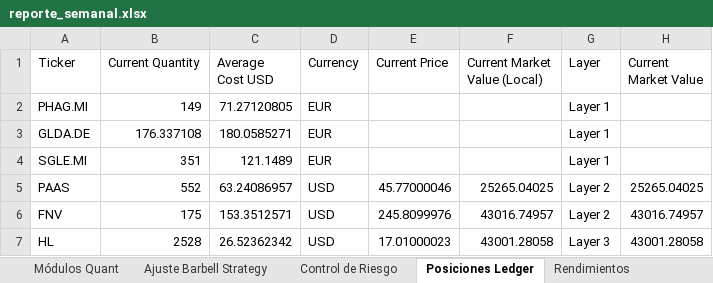
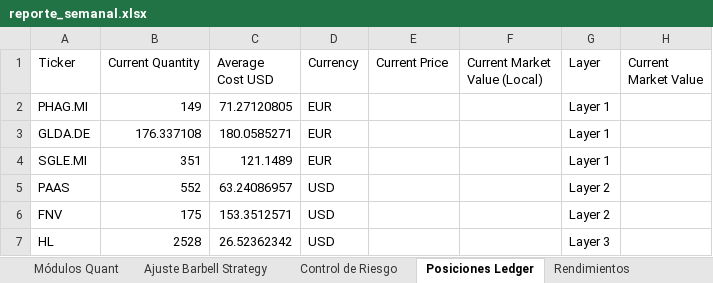
Before and after one commit to pseitler/River-Plate-Alpha, an Excel workbook: public/reporte_semanal.xlsx, sheet Posiciones Ledger, drawn as a sheet; values as stored, in another font and other column widths than the file's, no borders; the diff names each change by its address in the sheet, - before the commit and + after, or states it on an @@ line.

```diff
--- a/public/reporte_semanal.xlsx (sheet Posiciones Ledger)
+++ b/public/reporte_semanal.xlsx (sheet Posiciones Ledger)
-E5 (Current Price): 45.77000046
+E5 (Current Price): (empty)
-F5 (Current Market Value (Local)): 25265.04025
+F5 (Current Market Value (Local)): (empty)
-H5 (Current Market Value): 25265.04025
+H5 (Current Market Value): (empty)
-E6 (Current Price): 245.8099976
+E6 (Current Price): (empty)
-F6 (Current Market Value (Local)): 43016.74957
+F6 (Current Market Value (Local)): (empty)
-H6 (Current Market Value): 43016.74957
+H6 (Current Market Value): (empty)
-E7 (Current Price): 17.01000023
+E7 (Current Price): (empty)
-F7 (Current Market Value (Local)): 43001.28058
+F7 (Current Market Value (Local)): (empty)
-H7 (Current Market Value): 43001.28058
+H7 (Current Market Value): (empty)
```
Also changed, not shown: sheet Control de Riesgo, sheet Ajuste Barbell Strategy, sheet Rendimientos, sheet Módulos Quant, 1 other file.
